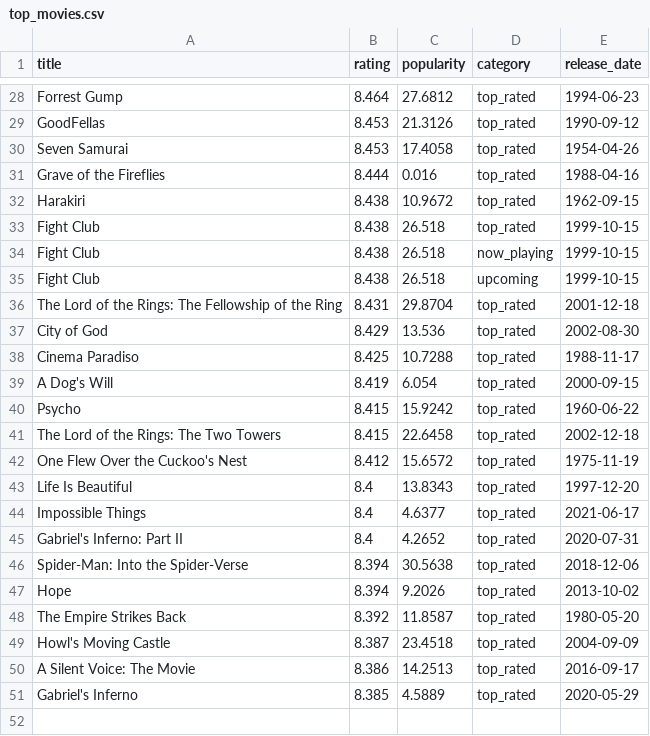
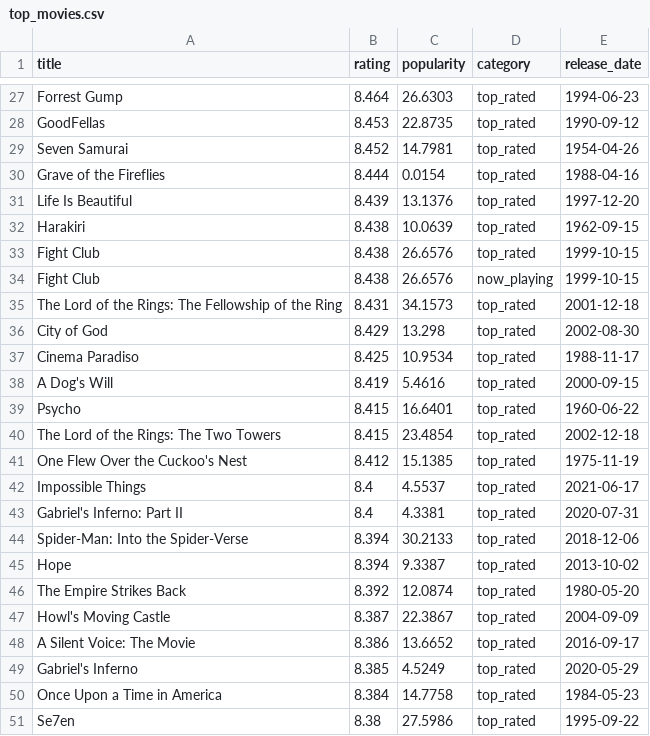
Before and after one commit to KOD-0101/movie-api-automation, a CSV file: top_movies.csv, drawn as a sheet; only a part is shown, gaps mark what is left out; removed rows and columns are numbered as before the commit, all else as after; the diff covers the shown part only; the diff names each change by its address in the sheet, - before the commit and + after, or states it on an @@ line.

```diff
--- a/top_movies.csv
+++ b/top_movies.csv
-C27 (popularity): 27.6812
+C27 (popularity): 26.6303
-C28 (popularity): 21.3126
+C28 (popularity): 22.8735
-B29 (rating): 8.453
+B29 (rating): 8.452
-C29 (popularity): 17.4058
+C29 (popularity): 14.7981
-C30 (popularity): 0.016
+C30 (popularity): 0.0154
+row 31: Life Is Beautiful | 8.439 | 13.1376 | top_rated | 1997-12-20
-C32 (popularity): 10.9672
+C32 (popularity): 10.0639
-C33:C34 (popularity): 26.518
+C33:C34 (popularity): 26.6576
-row 35: Fight Club | 8.438 | 26.518 | upcoming | 1999-10-15
-C35 (popularity): 29.8704
+C35 (popularity): 34.1573
-C36 (popularity): 13.536
+C36 (popularity): 13.298
-C37 (popularity): 10.7288
+C37 (popularity): 10.9534
-C38 (popularity): 6.054
+C38 (popularity): 5.4616
-C39 (popularity): 15.9242
+C39 (popularity): 16.6401
-C40 (popularity): 22.6458
+C40 (popularity): 23.4854
-C41 (popularity): 15.6572
+C41 (popularity): 15.1385
-row 43: Life Is Beautiful | 8.4 | 13.8343 | top_rated | 1997-12-20
-C42 (popularity): 4.6377
+C42 (popularity): 4.5537
-C43 (popularity): 4.2652
+C43 (popularity): 4.3381
-C44 (popularity): 30.5638
+C44 (popularity): 30.2133
-C45 (popularity): 9.2026
+C45 (popularity): 9.3387
-C46 (popularity): 11.8587
+C46 (popularity): 12.0874
-C47 (popularity): 23.4518
+C47 (popularity): 22.3867
-C48 (popularity): 14.2513
+C48 (popularity): 13.6652
-C49 (popularity): 4.5889
+C49 (popularity): 4.5249
+row 50: Once Upon a Time in America | 8.384 | 14.7758 | top_rated | 1984-05-23
+row 51: Se7en | 8.38 | 27.5986 | top_rated | 1995-09-22
```
Also changed, not shown: 7 added rows, 8 removed rows and 21 edited cells elsewhere in this file, 1 other file.
